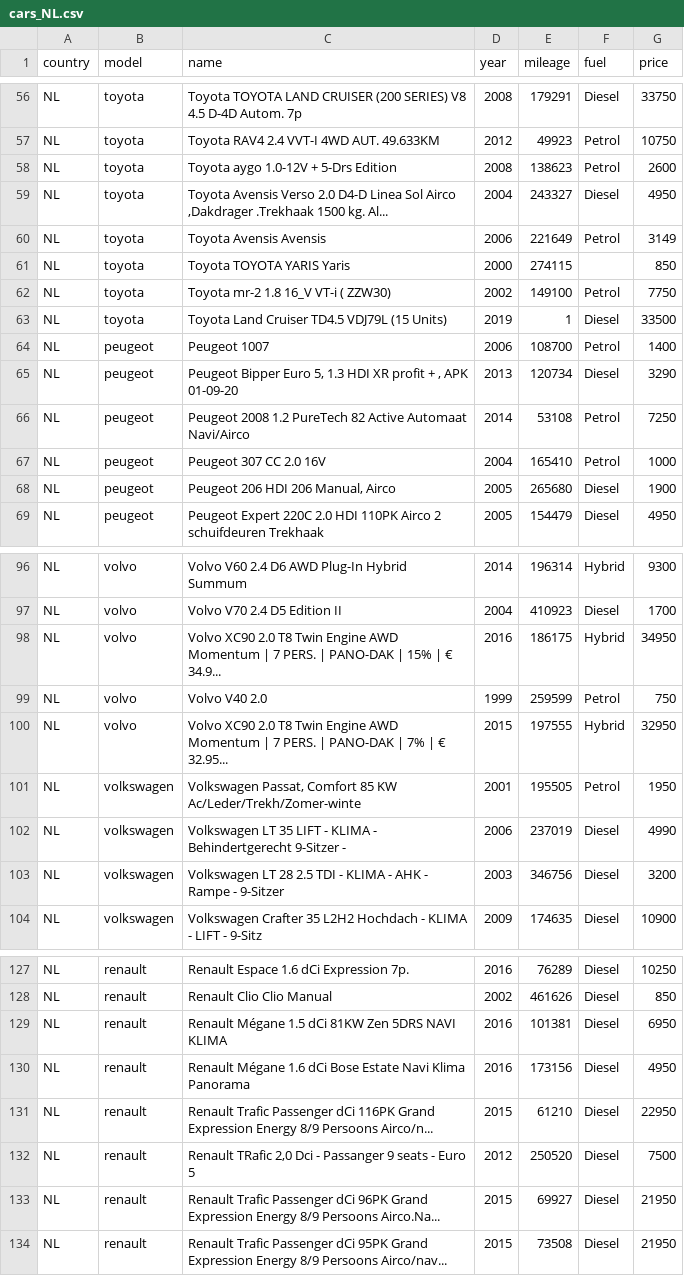
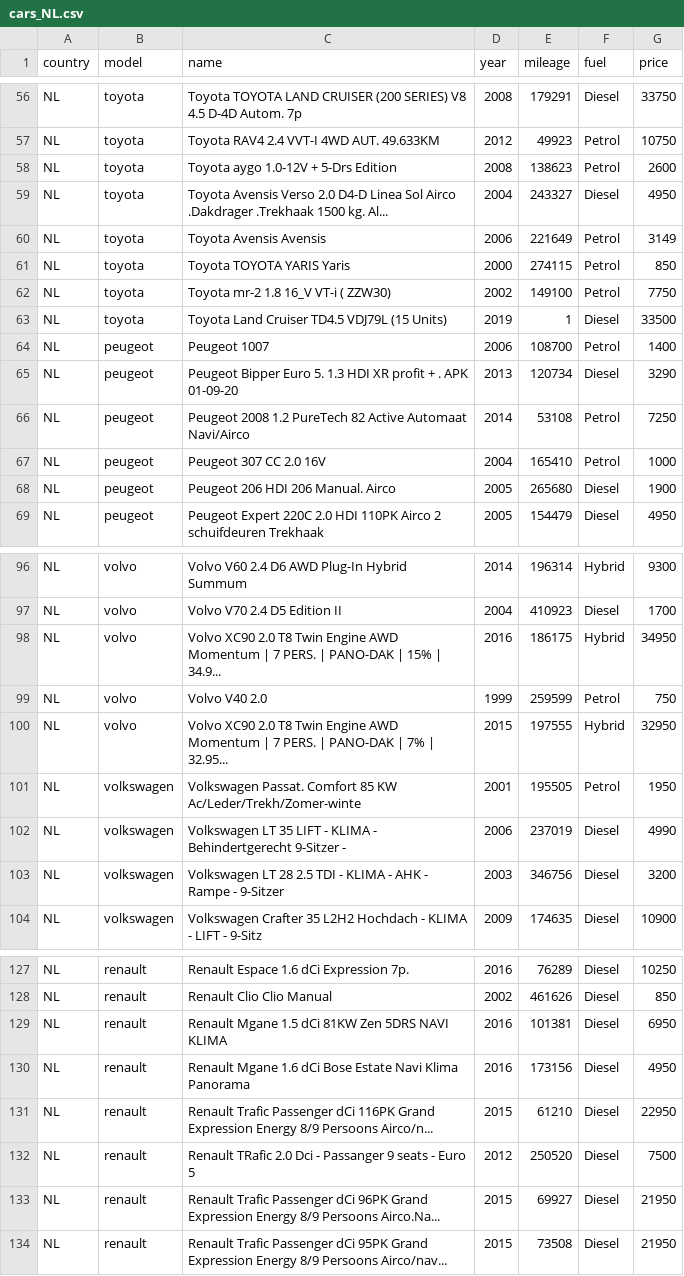
Before and after one commit to tableClothed/cars-price-comparision, a CSV file: cars_NL.csv, drawn as a sheet; only a part is shown, gaps mark what is left out; the diff covers the shown part only.

```diff
--- a/cars_NL.csv
+++ b/cars_NL.csv
@@ -58,5 +58,5 @@ NL;toyota;Toyota RAV4 2.4 VVT-I   4WD AUT. 49.633KM;2012;49923;Petrol;10750
 NL;toyota;Toyota aygo 1.0-12V + 5-Drs Edition;2008;138623;Petrol;2600
-NL;toyota;Toyota Avensis Verso 2.0 D4-D Linea Sol Airco ,Dakdrager .Trekhaak 1500 kg.  Al...;2004;243327;Diesel;4950
+NL;toyota;Toyota Avensis Verso 2.0 D4-D Linea Sol Airco .Dakdrager .Trekhaak 1500 kg.  Al...;2004;243327;Diesel;4950
 NL;toyota;Toyota Avensis Avensis;2006;221649;Petrol;3149
-NL;toyota;Toyota TOYOTA YARIS Yaris;2000;274115;‌;850
+NL;toyota;Toyota TOYOTA YARIS Yaris;2000;274115;Petrol;850
 NL;toyota;Toyota mr-2 1.8 16_V VT-i ( ZZW30);2002;149100;Petrol;7750
@@ -64,6 +64,6 @@ NL;toyota;Toyota Land Cruiser TD4.5 VDJ79L (15 Units);2019;1;Diesel;33500
 NL;peugeot;Peugeot 1007;2006;108700;Petrol;1400
-NL;peugeot;Peugeot Bipper Euro 5, 1.3 HDI XR profit + , APK 01-09-20;2013;120734;Diesel;3290
+NL;peugeot;Peugeot Bipper Euro 5. 1.3 HDI XR profit + . APK 01-09-20;2013;120734;Diesel;3290
 NL;peugeot;Peugeot 2008 1.2 PureTech 82 Active Automaat Navi/Airco;2014;53108;Petrol;7250
 NL;peugeot;Peugeot 307 CC 2.0 16V;2004;165410;Petrol;1000
-NL;peugeot;Peugeot 206 HDI 206 Manual, Airco;2005;265680;Diesel;1900
+NL;peugeot;Peugeot 206 HDI 206 Manual. Airco;2005;265680;Diesel;1900
 NL;peugeot;Peugeot Expert 220C 2.0 HDI 110PK Airco 2 schuifdeuren Trekhaak;2005;154479;Diesel;4950
@@ -97,6 +97,6 @@ NL;volvo;Volvo V60 2.4 D6 AWD Plug-In Hybrid Summum;2014;196314;Hybrid;9300
 NL;volvo;Volvo V70 2.4 D5 Edition II;2004;410923;Diesel;1700
-NL;volvo;Volvo XC90 2.0 T8 Twin Engine AWD Momentum | 7 PERS. | PANO-DAK | 15% | € 34.9...;2016;186175;Hybrid;34950
+NL;volvo;Volvo XC90 2.0 T8 Twin Engine AWD Momentum | 7 PERS. | PANO-DAK | 15% | 34.9...;2016;186175;Hybrid;34950
 NL;volvo;Volvo V40 2.0;1999;259599;Petrol;750
-NL;volvo;Volvo XC90 2.0 T8 Twin Engine AWD Momentum | 7 PERS. | PANO-DAK | 7% | € 32.95...;2015;197555;Hybrid;32950
-NL;volkswagen;Volkswagen Passat, Comfort 85 KW Ac/Leder/Trekh/Zomer-winte;2001;195505;Petrol;1950
+NL;volvo;Volvo XC90 2.0 T8 Twin Engine AWD Momentum | 7 PERS. | PANO-DAK | 7% | 32.95...;2015;197555;Hybrid;32950
+NL;volkswagen;Volkswagen Passat. Comfort 85 KW Ac/Leder/Trekh/Zomer-winte;2001;195505;Petrol;1950
 NL;volkswagen;Volkswagen LT 35 LIFT - KLIMA - Behindertgerecht 9-Sitzer -;2006;237019;Diesel;4990
@@ -128,6 +128,6 @@ NL;renault;Renault Espace 1.6 dCi Expression 7p.;2016;76289;Diesel;10250
 NL;renault;Renault Clio Clio Manual;2002;461626;Diesel;850
-NL;renault;Renault Mégane 1.5 dCi 81KW Zen 5DRS NAVI KLIMA;2016;101381;Diesel;6950
-NL;renault;Renault Mégane 1.6 dCi Bose Estate Navi Klima Panorama;2016;173156;Diesel;4950
+NL;renault;Renault Mgane 1.5 dCi 81KW Zen 5DRS NAVI KLIMA;2016;101381;Diesel;6950
+NL;renault;Renault Mgane 1.6 dCi Bose Estate Navi Klima Panorama;2016;173156;Diesel;4950
 NL;renault;Renault Trafic Passenger dCi 116PK Grand Expression Energy 8/9  Persoons Airco/n...;2015;61210;Diesel;22950
-NL;renault;Renault TRafic 2,0 Dci - Passanger 9 seats - Euro 5;2012;250520;Diesel;7500
+NL;renault;Renault TRafic 2.0 Dci - Passanger 9 seats - Euro 5;2012;250520;Diesel;7500
 NL;renault;Renault Trafic Passenger dCi 96PK Grand Expression Energy 8/9  Persoons Airco.Na...;2015;69927;Diesel;21950
```
Also changed, not shown: 15 edited cells elsewhere in this file, 2 other files.
